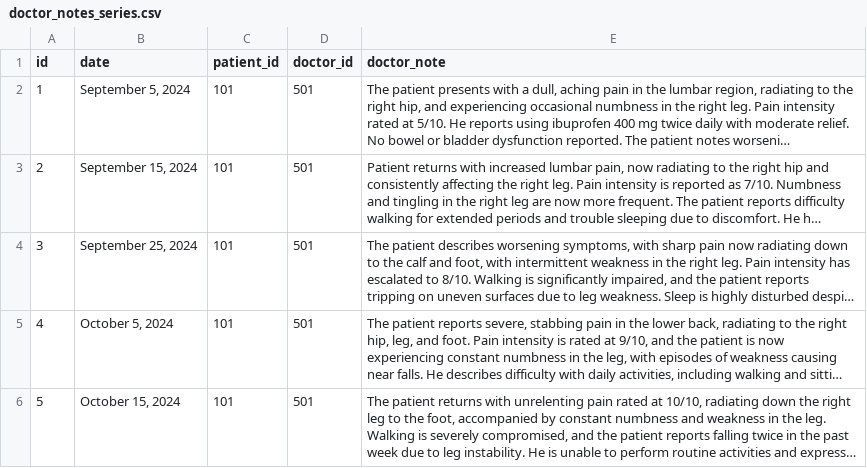
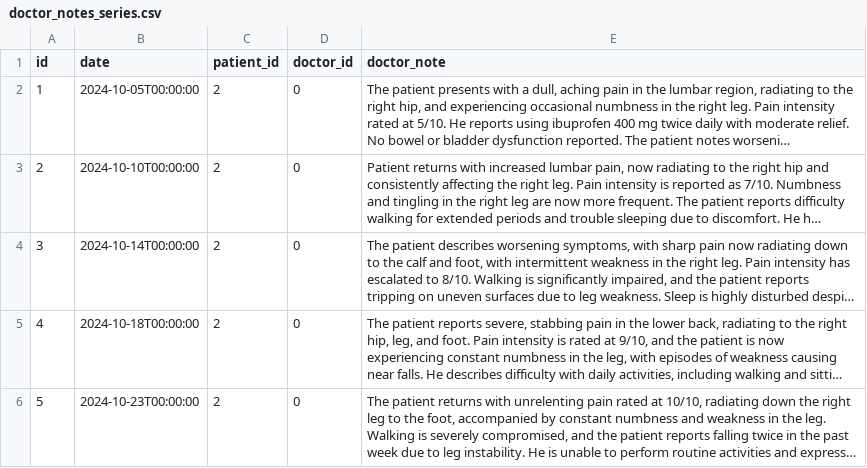
Before and after one commit to oscarkirschstein/ffc_dbricks_ht_genai, a CSV file: doctor_notes_series.csv, drawn as a sheet; long unchanged cells end in …; the diff names each change by its address in the sheet, - before the commit and + after, or states it on an @@ line.

```diff
--- a/doctor_notes_series.csv
+++ b/doctor_notes_series.csv
-B2 (date): September 5, 2024
+B2 (date): 2024-10-05T00:00:00
-C2:C6 (patient_id): 101
+C2:C6 (patient_id): 2
-D2:D6 (doctor_id): 501
+D2:D6 (doctor_id): 0
-B3 (date): September 15, 2024
+B3 (date): 2024-10-10T00:00:00
-B4 (date): September 25, 2024
+B4 (date): 2024-10-14T00:00:00
-B5 (date): October 5, 2024
+B5 (date): 2024-10-18T00:00:00
-B6 (date): October 15, 2024
+B6 (date): 2024-10-23T00:00:00
```
Also changed, not shown: 2 other files.
